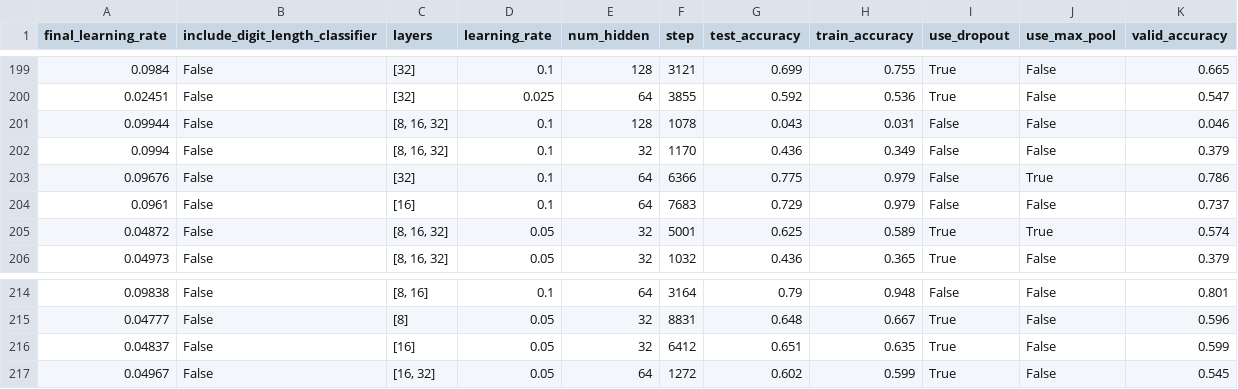
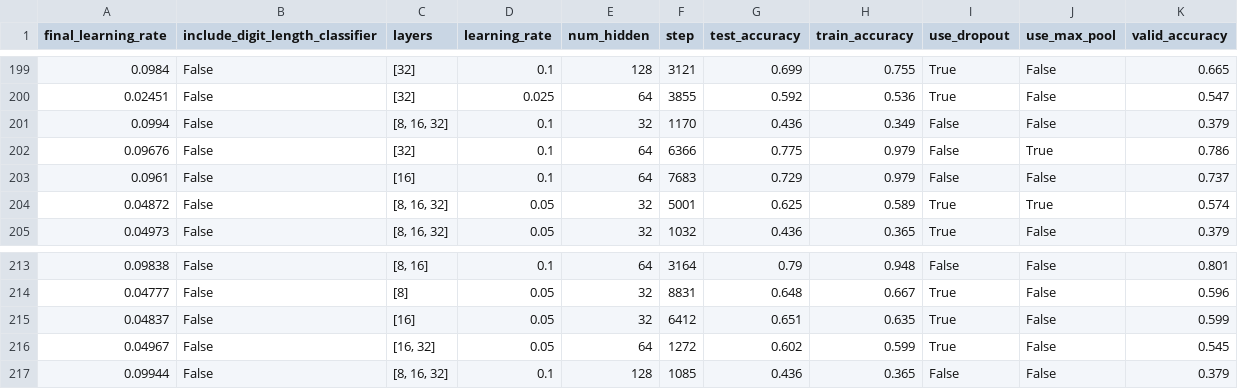
Before and after one commit to PavlosSakoglou/udacity-mlnd-capstone, a CSV file: p5r/results-5mins.csv, drawn as a sheet; only a part is shown, gaps mark what is left out; removed rows and columns are numbered as before the commit, all else as after; the diff names each change by its address in the sheet, - before the commit and + after, or states it on an @@ line.

Commit message:
:penguin: Rerun NaN classifier

```diff
--- a/p5r/results-5mins.csv
+++ b/p5r/results-5mins.csv
-row 201: 0.09944 | False | [8, 16, 32] | 0.1 | 128 | 1078 | 0.043 | 0.031 | False | False | 0.046
+row 217: 0.09944 | False | [8, 16, 32] | 0.1 | 128 | 1085 | 0.436 | 0.365 | False | False | 0.379
```
